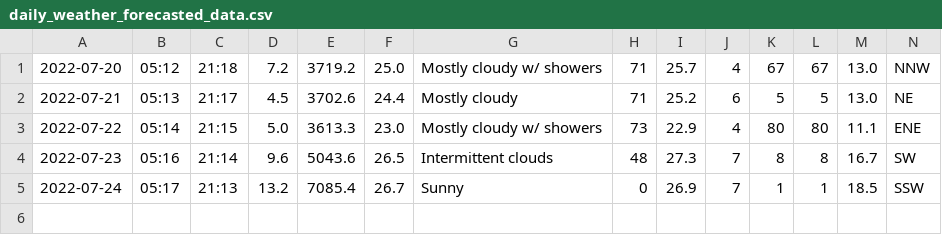
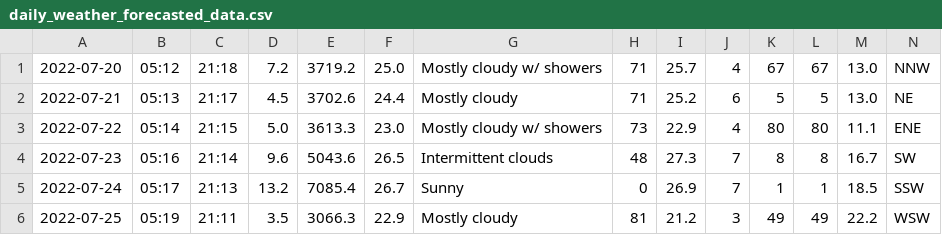
Before and after one commit to Mubeen31/solar-power-and-weather-data, a CSV file: daily_weather_forecasted_data.csv, drawn as a sheet; the diff names each change by its address in the sheet, - before the commit and + after, or states it on an @@ line.

Commit message:
first commit

```diff
--- a/daily_weather_forecasted_data.csv
+++ b/daily_weather_forecasted_data.csv
+row 6: 2022-07-25 | 05:19 | 21:11 | 3.5 | 3066.3 | 22.9 | Mostly cloudy | 81 | 21.2 | 3 | 49 | 49 | 22.2 | WSW
```
